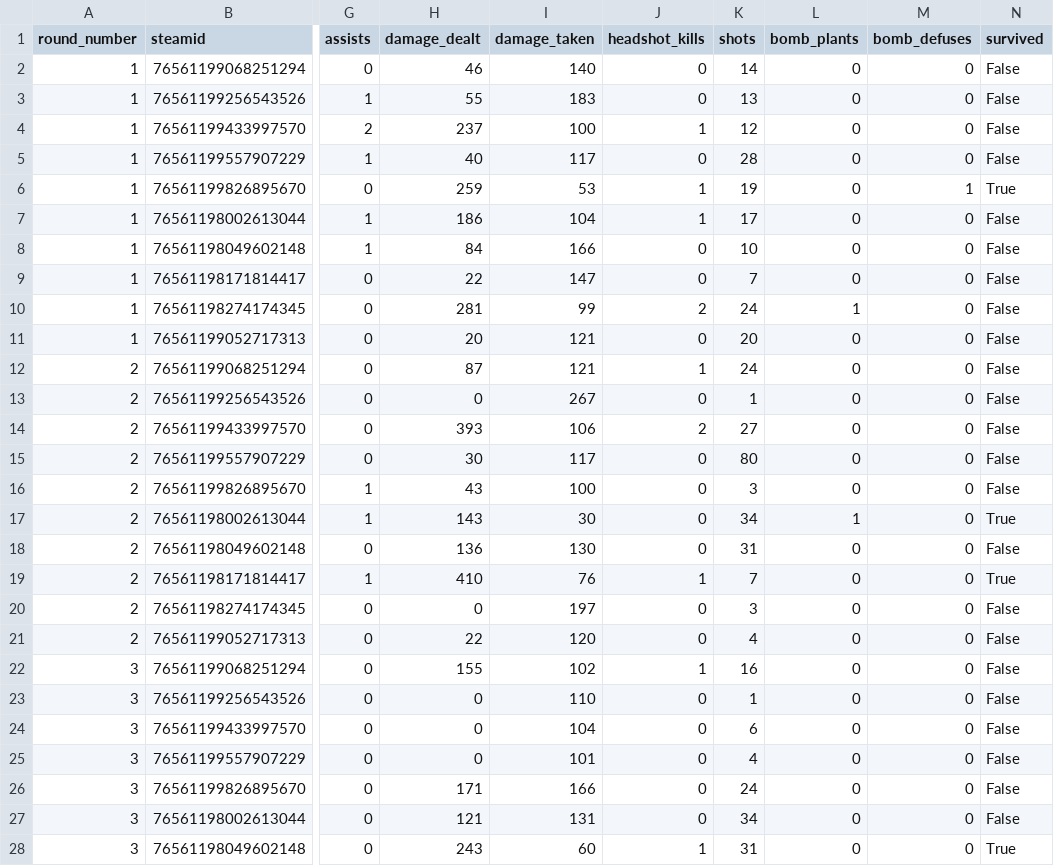
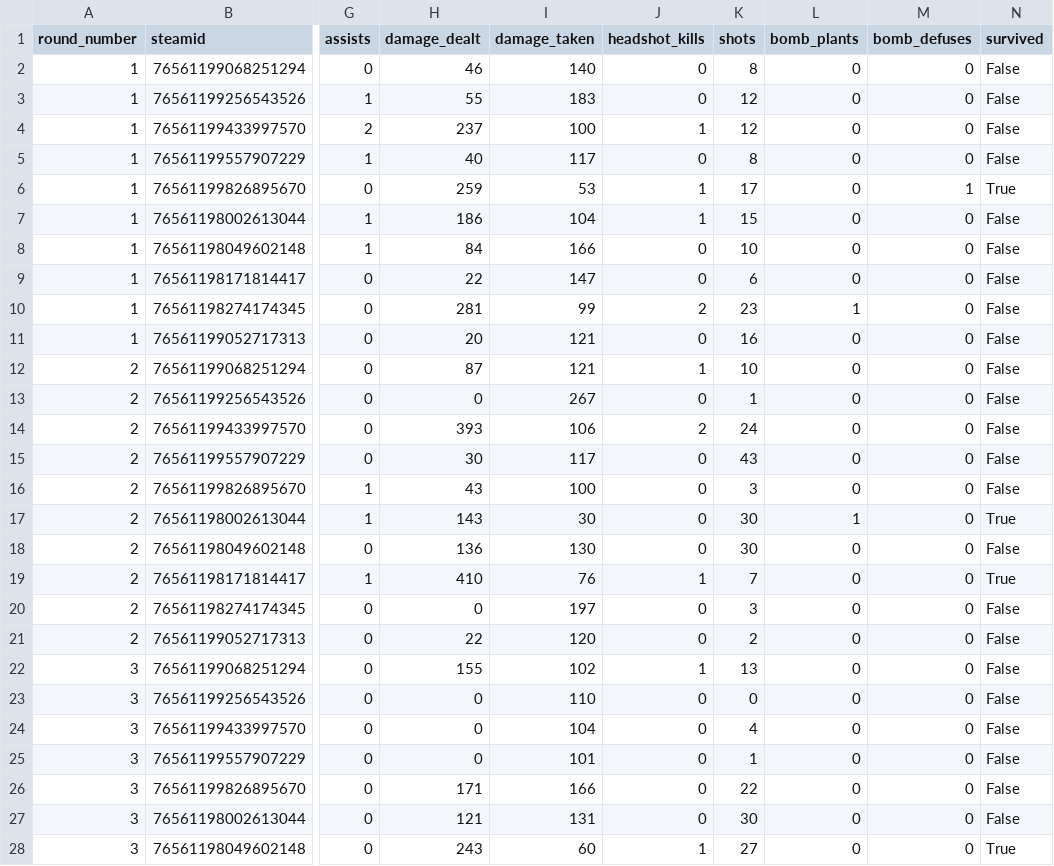
Before and after one commit to zigFR13ND/dprs_0.1, a CSV file: debug_pack/derived/player_round_stats.csv, drawn as a sheet; only a part is shown, gaps mark what is left out; the diff covers the shown part only; the diff names each change by its address in the sheet, - before the commit and + after, or states it on an @@ line.

Commit message:
Filter derived shots to firearm weapon fire

```diff
--- a/debug_pack/derived/player_round_stats.csv
+++ b/debug_pack/derived/player_round_stats.csv
-K2 (shots): 14
+K2 (shots): 8
-K3 (shots): 13
+K3 (shots): 12
-K5 (shots): 28
+K5 (shots): 8
-K6 (shots): 19
+K6 (shots): 17
-K7 (shots): 17
+K7 (shots): 15
-K9 (shots): 7
+K9 (shots): 6
-K10 (shots): 24
+K10 (shots): 23
-K11 (shots): 20
+K11 (shots): 16
-K12 (shots): 24
+K12 (shots): 10
-K14 (shots): 27
+K14 (shots): 24
-K15 (shots): 80
+K15 (shots): 43
-K17 (shots): 34
+K17 (shots): 30
-K18 (shots): 31
+K18 (shots): 30
-K21 (shots): 4
+K21 (shots): 2
-K22 (shots): 16
+K22 (shots): 13
-K23 (shots): 1
+K23 (shots): 0
-K24 (shots): 6
+K24 (shots): 4
-K25 (shots): 4
+K25 (shots): 1
-K26 (shots): 24
+K26 (shots): 22
-K27 (shots): 34
+K27 (shots): 30
-K28 (shots): 31
+K28 (shots): 27
```
Also changed, not shown: 155 edited cells elsewhere in this file, debug_pack/derived/samples/player_round_stats_head_25.csv, debug_pack/derived/samples/shots_head_25.csv, 7 other files.
